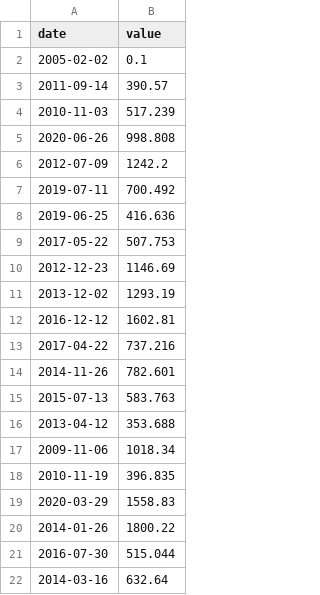
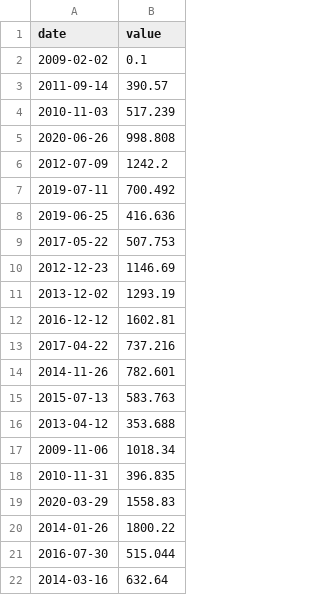
Before and after one commit to AYHALOUI/Cpp-Modules, a CSV file: cpp09v1/ex00/input.csv, drawn as a sheet.

```diff
--- a/cpp09v1/ex00/input.csv
+++ b/cpp09v1/ex00/input.csv
@@ -1,3 +1,3 @@
 date | value
-2005-02-02 | 0.1
+2009-02-02 | 0.1
 2011-09-14 | 390.57
@@ -17,3 +17,3 @@ date | value
 2009-11-06 | 1018.34
-2010-11-19 | 396.835
+2010-11-31 | 396.835
 2020-03-29 | 1558.83
```
Also changed, not shown: 3 other files.
